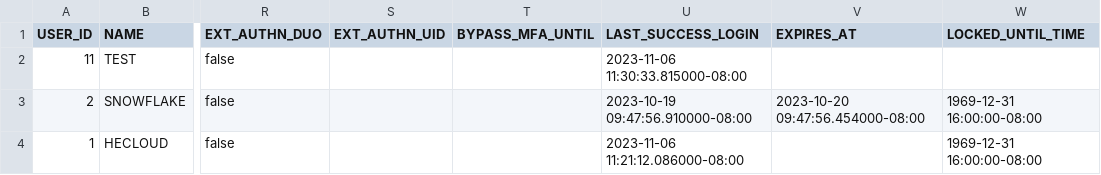
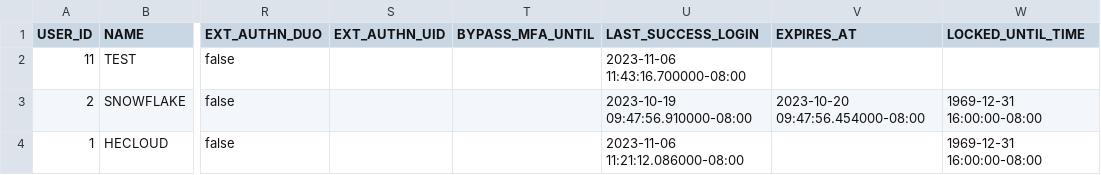
Before and after one commit to the-original-h-bomb/Garden_Plants, a CSV file: Snowflake_Export/Security_Tables/USERS.csv, drawn as a sheet; only a part is shown, gaps mark what is left out; the diff names each change by its address in the sheet, - before the commit and + after, or states it on an @@ line.

```diff
--- a/Snowflake_Export/Security_Tables/USERS.csv
+++ b/Snowflake_Export/Security_Tables/USERS.csv
-U2 (LAST_SUCCESS_LOGIN): 2023-11-06 11:30:33.815000-08:00
+U2 (LAST_SUCCESS_LOGIN): 2023-11-06 11:43:16.700000-08:00
```
Also changed, not shown: Snowflake_Export/Security_Tables/LOGIN_HISTORY.csv, Snowflake_Export/Security_Tables/SESSIONS.csv.
